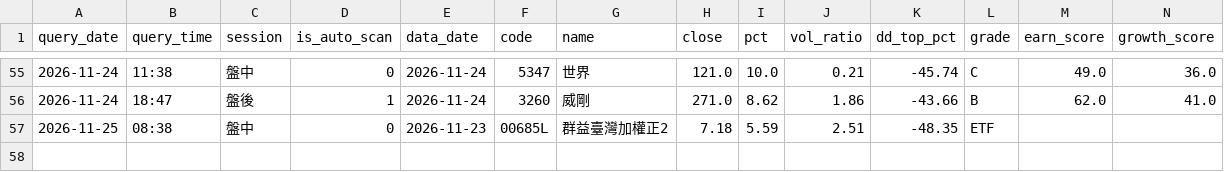
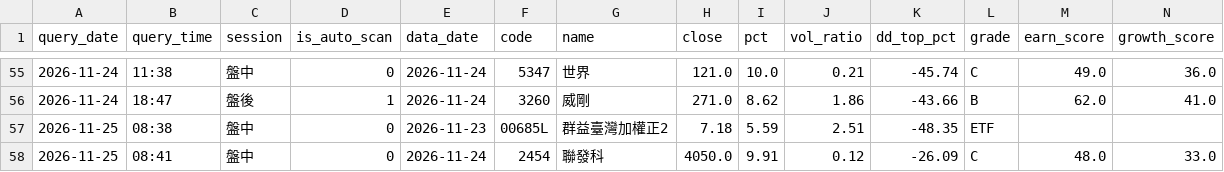
Before and after one commit to bios12-huang/stock-report-pages, a CSV file: data/query_history.csv, drawn as a sheet; only a part is shown, gaps mark what is left out; rows hold the shown columns only; the diff names each change by its address in the sheet, - before the commit and + after, or states it on an @@ line.

Commit message:
log 2454 (2026-11-25 盤中)

```diff
--- a/data/query_history.csv
+++ b/data/query_history.csv
+row 58: 2026-11-25 | 08:41 | 盤中 | 0 | 2026-11-24 | 2454 | 聯發科 | 4050.0 | 9.91 | 0.12 | -26.09 | C | 48.0 | 33.0
```
